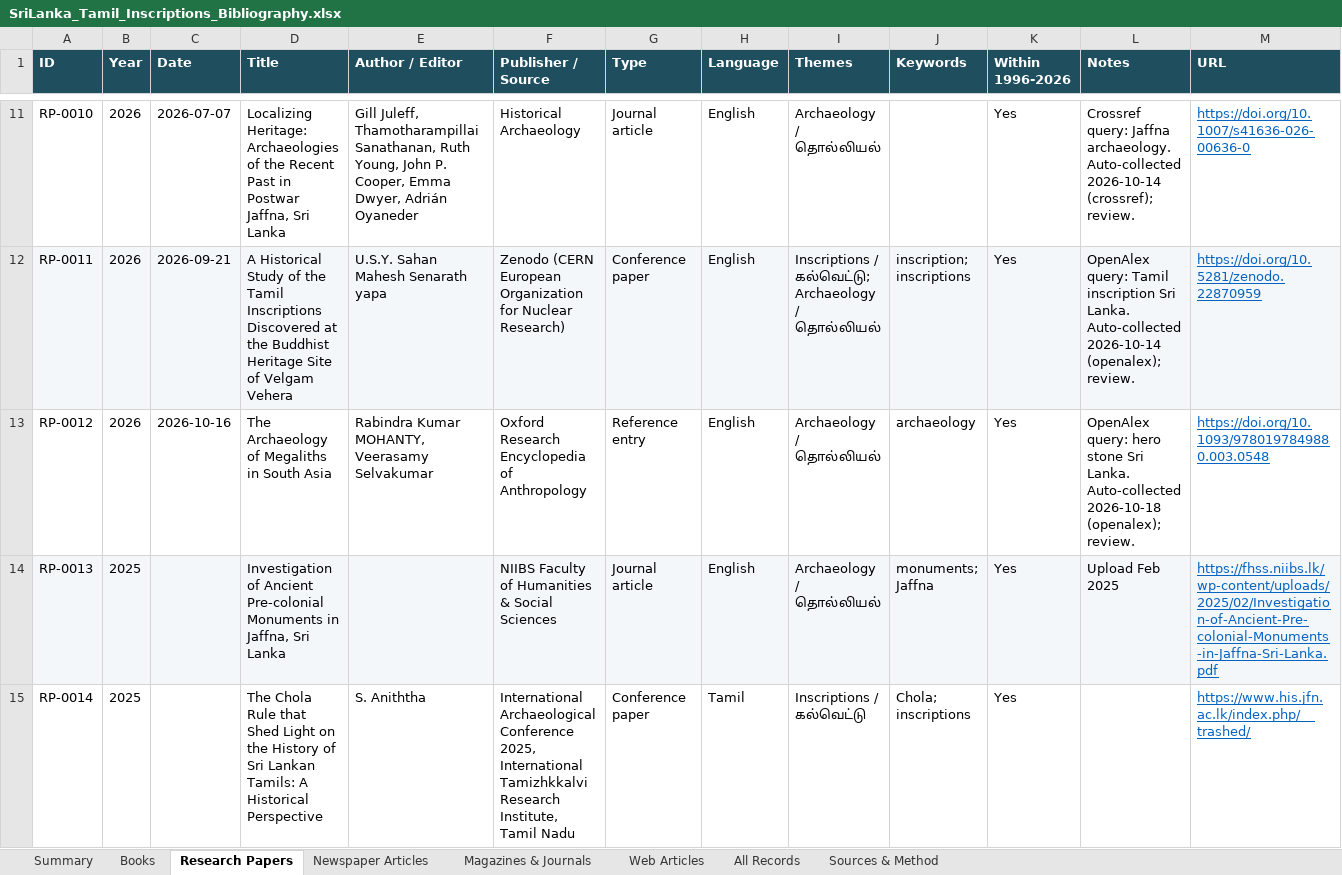
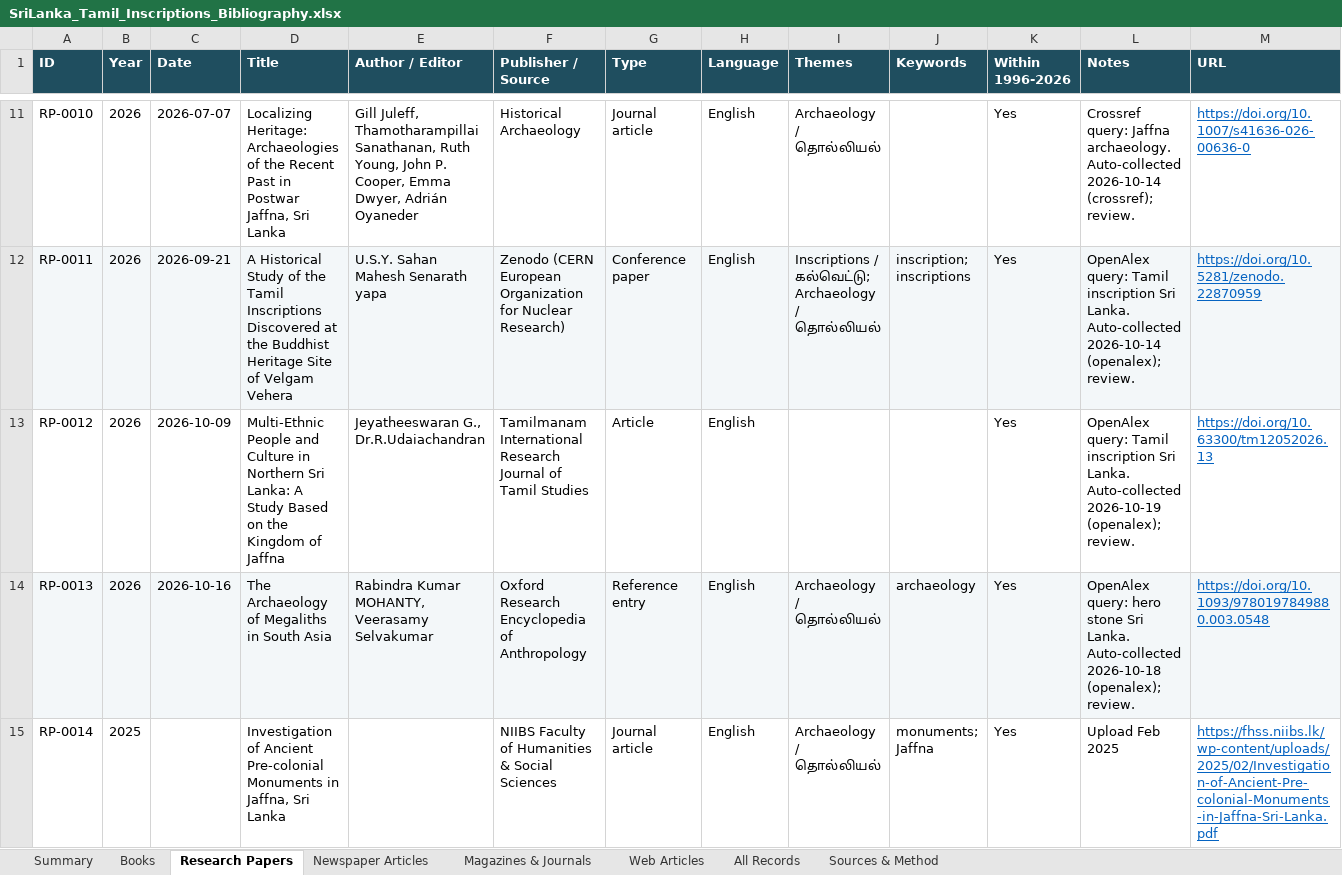
Before and after one commit to Udhayan26/srilanka-tamil-inscriptions-bibliography, an Excel workbook: output/SriLanka_Tamil_Inscriptions_Bibliography.xlsx, sheet Research Papers, drawn as a sheet; only a part is shown, gaps mark what is left out; values as stored, in another font and other column widths than the file's, no borders; the diff covers the shown part only; the diff names each change by its address in the sheet, - before the commit and + after, or states it on an @@ line.

```diff
--- a/output/SriLanka_Tamil_Inscriptions_Bibliography.xlsx (sheet Research Papers)
+++ b/output/SriLanka_Tamil_Inscriptions_Bibliography.xlsx (sheet Research Papers)
-C13 (Date): 2026-10-16
+C13 (Date): 2026-10-09
-D13 (Title): The Archaeology of Megaliths in South Asia
+D13 (Title): Multi-Ethnic People and Culture in Northern Sri Lanka: A Study Based on the Kingdom of Jaffna
-E13 (Author / Editor): Rabindra Kumar MOHANTY, Veerasamy Selvakumar
+E13 (Author / Editor): Jeyatheeswaran G., Dr.R.Udaiachandran
-F13 (Publisher / Source): Oxford Research Encyclopedia of Anthropology
+F13 (Publisher / Source): Tamilmanam International Research Journal of Tamil Studies
-G13 (Type): Reference entry
+G13 (Type): Article
-I13 (Themes): Archaeology / தொல்லியல்
+I13 (Themes): (empty)
-J13 (Keywords): archaeology
+J13 (Keywords): (empty)
-L13 (Notes): OpenAlex query: hero stone Sri Lanka. Auto-collected 2026-10-18 (openalex); review.
+L13 (Notes): OpenAlex query: Tamil inscription Sri Lanka. Auto-collected 2026-10-19 (openalex); review.
-M13 (URL): https://doi.org/10.1093/9780197849880.003.0548
+M13 (URL): https://doi.org/10.63300/tm12052026.13
-B14 (Year): 2025
+B14 (Year): 2026
-C14 (Date): (empty)
+C14 (Date): 2026-10-16
-D14 (Title): Investigation of Ancient Pre-colonial Monuments in Jaffna, Sri Lanka
+D14 (Title): The Archaeology of Megaliths in South Asia
-E14 (Author / Editor): (empty)
+E14 (Author / Editor): Rabindra Kumar MOHANTY, Veerasamy Selvakumar
-F14 (Publisher / Source): NIIBS Faculty of Humanities & Social Sciences
+F14 (Publisher / Source): Oxford Research Encyclopedia of Anthropology
-G14 (Type): Journal article
+G14 (Type): Reference entry
-J14 (Keywords): monuments; Jaffna
+J14 (Keywords): archaeology
-L14 (Notes): Upload Feb 2025
+L14 (Notes): OpenAlex query: hero stone Sri Lanka. Auto-collected 2026-10-18 (openalex); review.
-M14 (URL): https://fhss.niibs.lk/wp-content/uploads/2025/02/Investigation-of-Ancient-Pre-colonial-Monuments-in-Jaffna-Sri-Lanka.pdf
+M14 (URL): https://doi.org/10.1093/9780197849880.003.0548
-D15 (Title): The Chola Rule that Shed Light on the History of Sri Lankan Tamils: A Historical Perspective
+D15 (Title): Investigation of Ancient Pre-colonial Monuments in Jaffna, Sri Lanka
-E15 (Author / Editor): S. Aniththa
+E15 (Author / Editor): (empty)
-F15 (Publisher / Source): International Archaeological Conference 2025, International Tamizhkkalvi Research Institute, Tamil Nadu
+F15 (Publisher / Source): NIIBS Faculty of Humanities & Social Sciences
-G15 (Type): Conference paper
+G15 (Type): Journal article
-H15 (Language): Tamil
+H15 (Language): English
-I15 (Themes): Inscriptions / கல்வெட்டு
+I15 (Themes): Archaeology / தொல்லியல்
-J15 (Keywords): Chola; inscriptions
+J15 (Keywords): monuments; Jaffna
-L15 (Notes): (empty)
+L15 (Notes): Upload Feb 2025
-M15 (URL): https://www.his.jfn.ac.lk/index.php/__trashed/
+M15 (URL): https://fhss.niibs.lk/wp-content/uploads/2025/02/Investigation-of-Ancient-Pre-colonial-Monuments-in-Jaffna-Sri-Lanka.pdf
```
Also changed, not shown: 1 added row and 1072 edited cells elsewhere in this sheet, sheet All Records, sheet Web Articles, sheet Summary, 4 other files.
